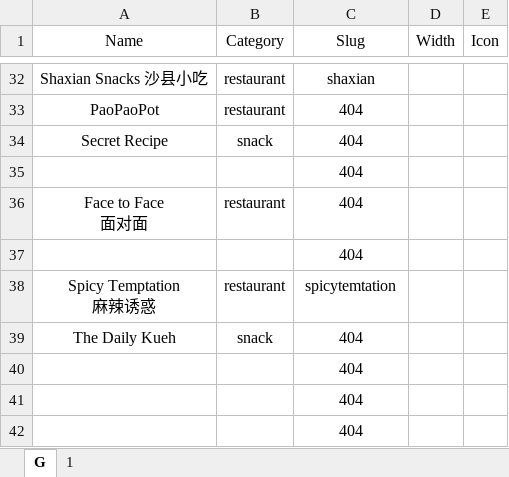
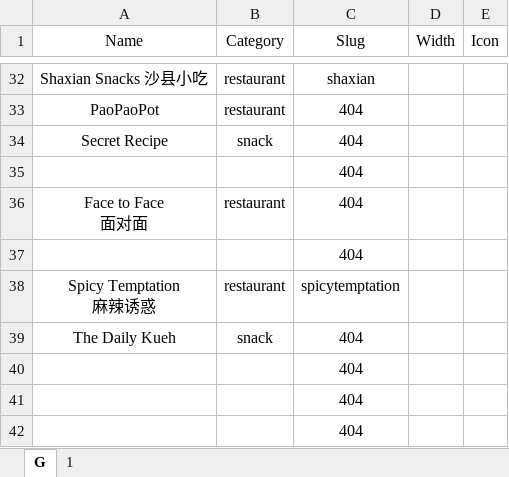
Before and after one commit to Fovir-GitHub/xmum-map, an Excel workbook: src/data/bell_avenue.xlsx, sheet G, drawn as a sheet; only a part is shown, gaps mark what is left out; values as stored, in another font and other column widths than the file's, no borders; the diff names each change by its address in the sheet, - before the commit and + after, or states it on an @@ line.

Commit message:
fix: fix bell_avenue with spicytemptation

```diff
--- a/src/data/bell_avenue.xlsx (sheet G)
+++ b/src/data/bell_avenue.xlsx (sheet G)
-C38 (Slug): spicytemtation
+C38 (Slug): spicytemptation
```
